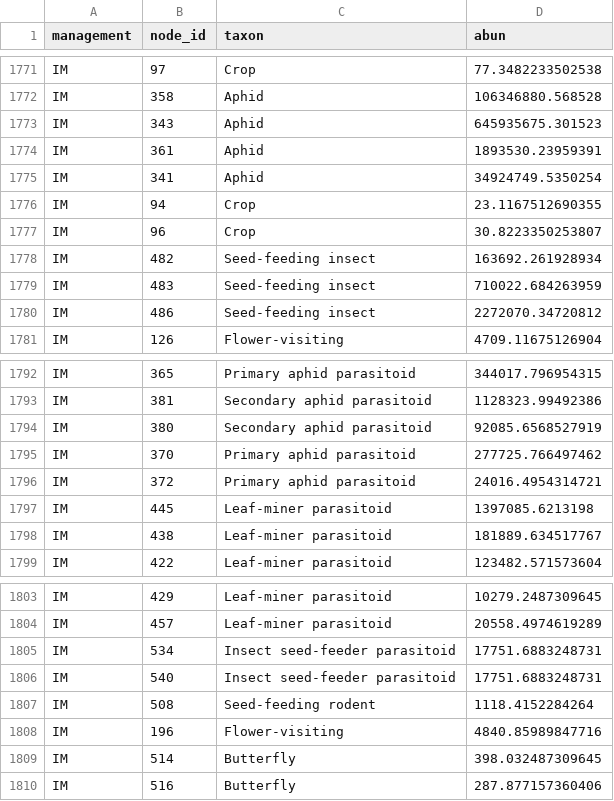
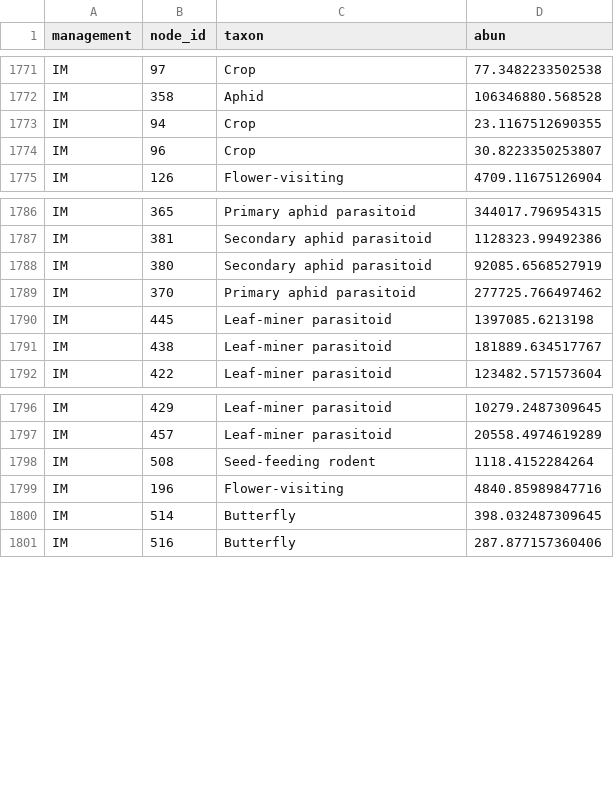
Before and after one commit to Ecological-Complexity-Lab/Norwood_farm, a CSV file: Data/Land_use_rat_state_nodes_CP_intense.csv, drawn as a sheet; only a part is shown, gaps mark what is left out.

```diff
--- a/Data/Land_use_rat_state_nodes_CP_intense.csv
+++ b/Data/Land_use_rat_state_nodes_CP_intense.csv
@@ -1772,10 +1772,4 @@
 "IM",358,"Aphid",106346880.568528
-"IM",343,"Aphid",645935675.301523
-"IM",361,"Aphid",1893530.23959391
-"IM",341,"Aphid",34924749.5350254
 "IM",94,"Crop",23.1167512690355
 "IM",96,"Crop",30.8223350253807
-"IM",482,"Seed-feeding insect",163692.261928934
-"IM",483,"Seed-feeding insect",710022.684263959
-"IM",486,"Seed-feeding insect",2272070.34720812
 "IM",126,"Flower-visiting",4709.11675126904
@@ -1795,3 +1789,2 @@
 "IM",370,"Primary aphid parasitoid",277725.766497462
-"IM",372,"Primary aphid parasitoid",24016.4954314721
 "IM",445,"Leaf-miner parasitoid",1397085.6213198
@@ -1804,4 +1797,2 @@
 "IM",457,"Leaf-miner parasitoid",20558.4974619289
-"IM",534,"Insect seed-feeder parasitoid",17751.6883248731
-"IM",540,"Insect seed-feeder parasitoid",17751.6883248731
 "IM",508,"Seed-feeding rodent",1118.4152284264
```
Also changed, not shown: Data/Land_use_ind_1hop_weighted_CP_intense.csv, Data/Land_use_rat_edgelist_weighted_CP_intense.csv, 29 other files.
